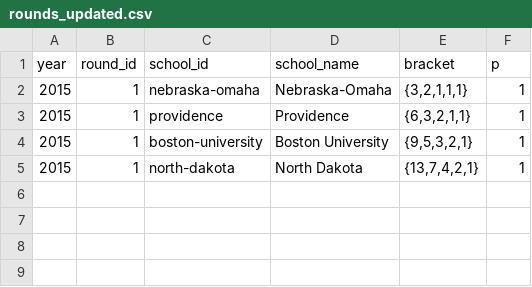
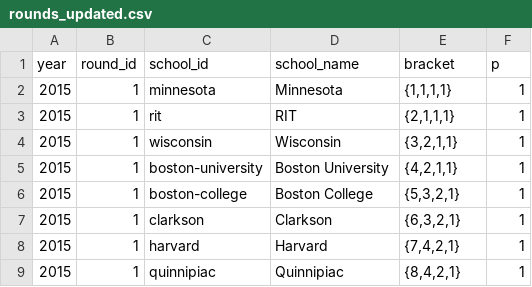
Before and after one commit to octonion/hockey, a CSV file: uscho_women/tournament/rounds_updated.csv, drawn as a sheet.

```diff
--- a/uscho_women/tournament/rounds_updated.csv
+++ b/uscho_women/tournament/rounds_updated.csv
@@ -1,5 +1,9 @@
 year,round_id,school_id,school_name,bracket,p
-2015,1,nebraska-omaha,Nebraska-Omaha,"{3,2,1,1,1}",1
-2015,1,providence,Providence,"{6,3,2,1,1}",1
-2015,1,boston-university,Boston University,"{9,5,3,2,1}",1
-2015,1,north-dakota,North Dakota,"{13,7,4,2,1}",1
+2015,1,minnesota,Minnesota,"{1,1,1,1}",1
+2015,1,rit,RIT,"{2,1,1,1}",1
+2015,1,wisconsin,Wisconsin,"{3,2,1,1}",1
+2015,1,boston-university,Boston University,"{4,2,1,1}",1
+2015,1,boston-college,Boston College,"{5,3,2,1}",1
+2015,1,clarkson,Clarkson,"{6,3,2,1}",1
+2015,1,harvard,Harvard,"{7,4,2,1}",1
+2015,1,quinnipiac,Quinnipiac,"{8,4,2,1}",1
```
Also changed, not shown: uscho_women/tournament/rounds_2015.csv, 6 other files.
